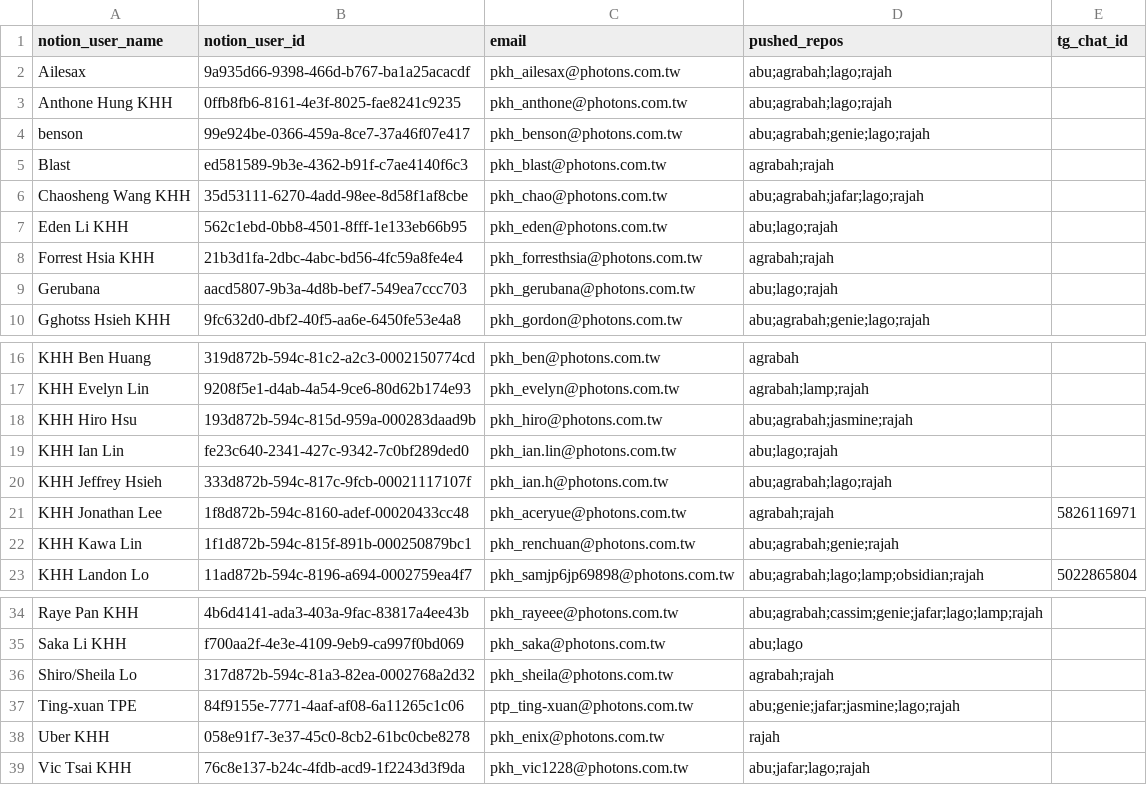
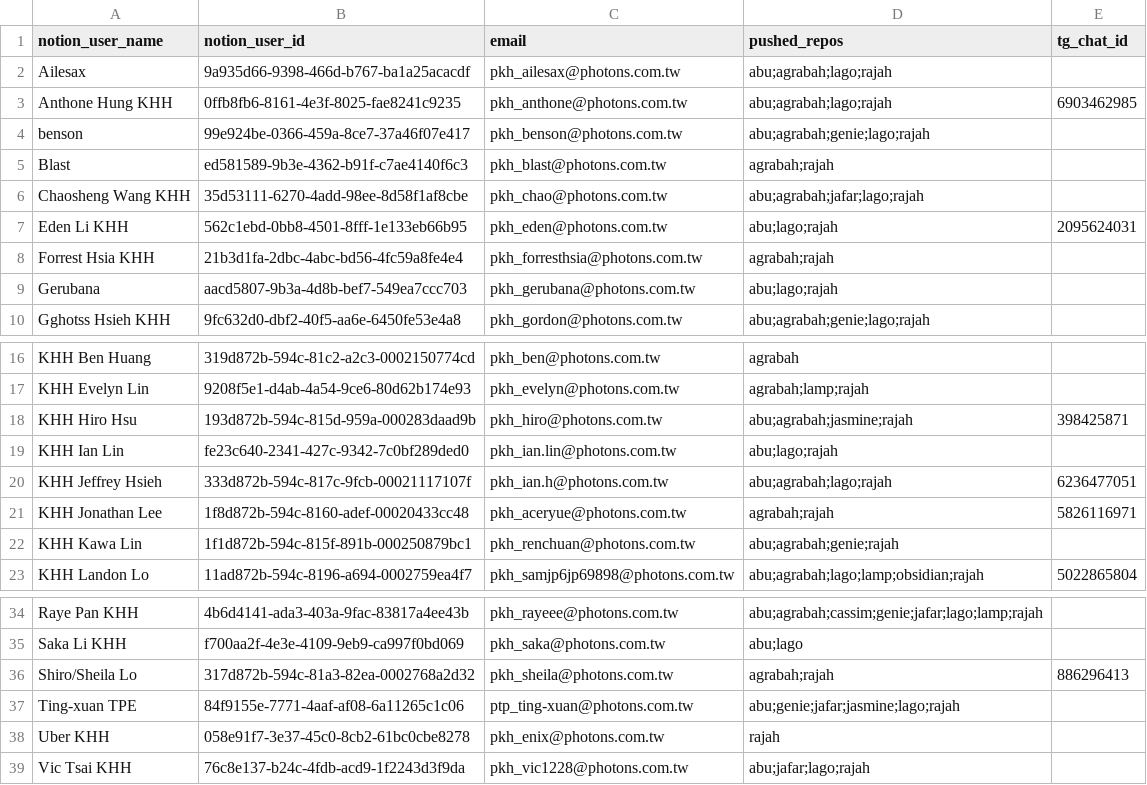
Before and after one commit to samjp6jp69898/aladdin_ai, a CSV file: commands/create-mr/references/tech-users.csv, drawn as a sheet; only a part is shown, gaps mark what is left out.

Commit message:
tech-users.csv: 回填 5 位技術的 Telegram chat_id
新增 Anthone / Eden / Hiro / Jeffrey / Sheila 的 tg_chat_id，
讓 pipeline 收尾通知能正確私訊到本人。

```diff
--- a/commands/create-mr/references/tech-users.csv
+++ b/commands/create-mr/references/tech-users.csv
@@ -2,3 +2,3 @@ notion_user_name,notion_user_id,email,pushed_repos,tg_chat_id
 Ailesax,9a935d66-9398-466d-b767-ba1a25acacdf,pkh_ailesax@photons.com.tw,abu;agrabah;lago;rajah,
-Anthone Hung KHH,0ffb8fb6-8161-4e3f-8025-fae8241c9235,pkh_anthone@photons.com.tw,abu;agrabah;lago;rajah,
+Anthone Hung KHH,0ffb8fb6-8161-4e3f-8025-fae8241c9235,pkh_anthone@photons.com.tw,abu;agrabah;lago;rajah,6903462985
 benson,99e924be-0366-459a-8ce7-37a46f07e417,pkh_benson@photons.com.tw,abu;agrabah;genie;lago;rajah,
@@ -6,3 +6,3 @@ Blast,ed581589-9b3e-4362-b91f-c7ae4140f6c3,pkh_blast@photons.com.tw,agrabah;raja
 Chaosheng Wang KHH,35d53111-6270-4add-98ee-8d58f1af8cbe,pkh_chao@photons.com.tw,abu;agrabah;jafar;lago;rajah,
-Eden Li KHH,562c1ebd-0bb8-4501-8fff-1e133eb66b95,pkh_eden@photons.com.tw,abu;lago;rajah,
+Eden Li KHH,562c1ebd-0bb8-4501-8fff-1e133eb66b95,pkh_eden@photons.com.tw,abu;lago;rajah,2095624031
 Forrest Hsia KHH,21b3d1fa-2dbc-4abc-bd56-4fc59a8fe4e4,pkh_forresthsia@photons.com.tw,agrabah;rajah,
@@ -17,5 +17,5 @@ KHH Ben Huang,319d872b-594c-81c2-a2c3-0002150774cd,pkh_ben@photons.com.tw,agraba
 KHH Evelyn Lin,9208f5e1-d4ab-4a54-9ce6-80d62b174e93,pkh_evelyn@photons.com.tw,agrabah;lamp;rajah,
-KHH Hiro Hsu,193d872b-594c-815d-959a-000283daad9b,pkh_hiro@photons.com.tw,abu;agrabah;jasmine;rajah,
+KHH Hiro Hsu,193d872b-594c-815d-959a-000283daad9b,pkh_hiro@photons.com.tw,abu;agrabah;jasmine;rajah,398425871
 KHH Ian Lin,fe23c640-2341-427c-9342-7c0bf289ded0,pkh_ian.lin@photons.com.tw,abu;lago;rajah,
-KHH Jeffrey Hsieh,333d872b-594c-817c-9fcb-00021117107f,pkh_ian.h@photons.com.tw,abu;agrabah;lago;rajah,
+KHH Jeffrey Hsieh,333d872b-594c-817c-9fcb-00021117107f,pkh_ian.h@photons.com.tw,abu;agrabah;lago;rajah,6236477051
 KHH Jonathan Lee,1f8d872b-594c-8160-adef-00020433cc48,pkh_aceryue@photons.com.tw,agrabah;rajah,5826116971
@@ -35,3 +35,3 @@ Raye Pan KHH,4b6d4141-ada3-403a-9fac-83817a4ee43b,pkh_rayeee@photons.com.tw,abu;
 Saka Li KHH,f700aa2f-4e3e-4109-9eb9-ca997f0bd069,pkh_saka@photons.com.tw,abu;lago,
-Shiro/Sheila Lo,317d872b-594c-81a3-82ea-0002768a2d32,pkh_sheila@photons.com.tw,agrabah;rajah,
+Shiro/Sheila Lo,317d872b-594c-81a3-82ea-0002768a2d32,pkh_sheila@photons.com.tw,agrabah;rajah,886296413
 Ting-xuan TPE,84f9155e-7771-4aaf-af08-6a11265c1c06,ptp_ting-xuan@photons.com.tw,abu;genie;jafar;jasmine;lago;rajah,
```
